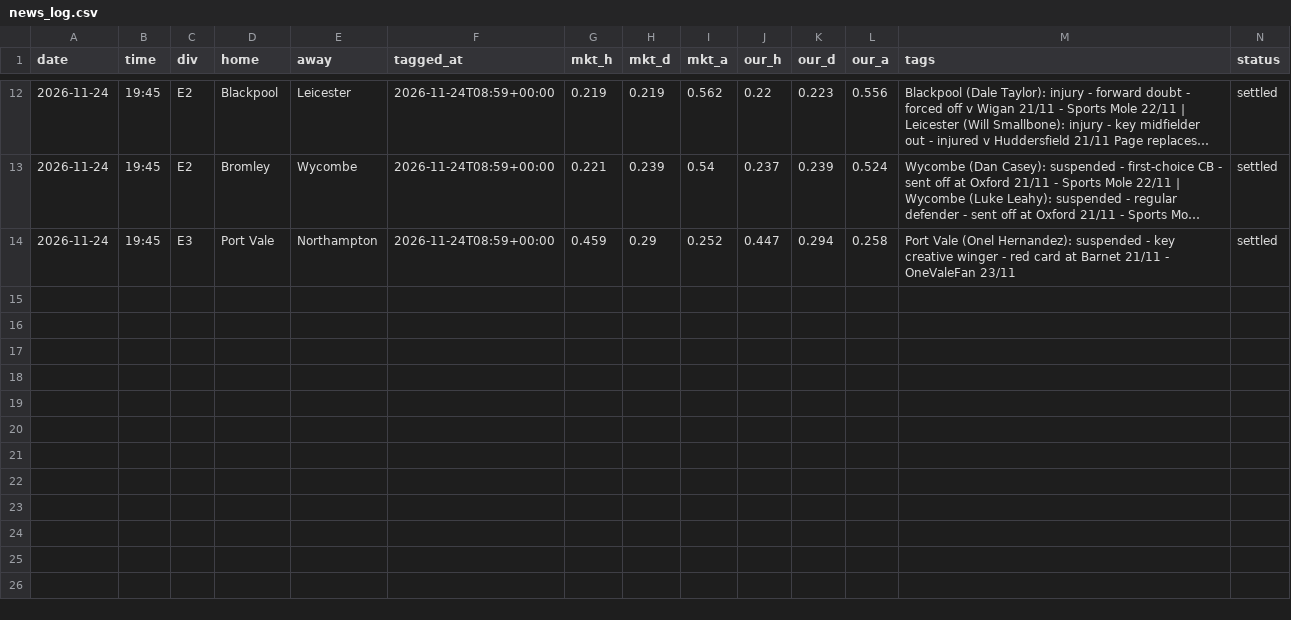
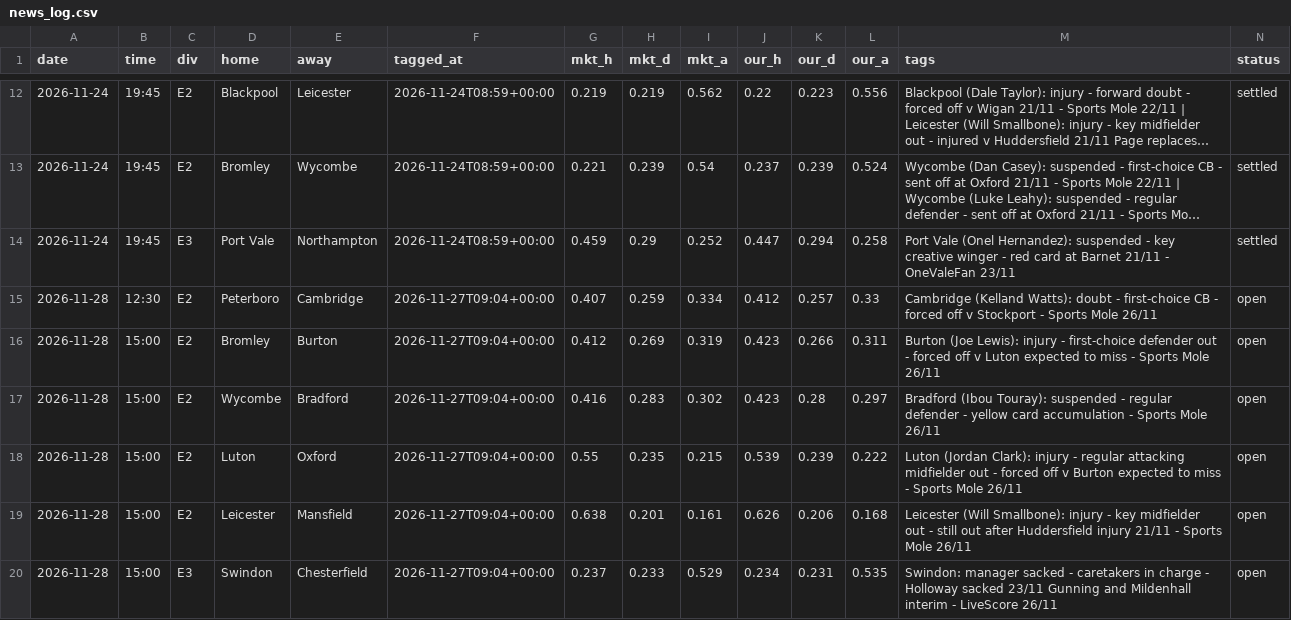
Before and after one commit to paulhessle-cyber/Football-formintel, a CSV file: logs/news_log.csv, drawn as a sheet; only a part is shown, gaps mark what is left out; long unchanged cells end in …; rows hold the shown columns only; the diff names each change by its address in the sheet, - before the commit and + after, or states it on an @@ line.

```diff
--- a/logs/news_log.csv
+++ b/logs/news_log.csv
+row 15: 2026-11-28 | 12:30 | E2 | Peterboro | Cambridge | 2026-11-27T09:04+00:00 | 0.407 | 0.259 | 0.334 | 0.412 | 0.257 | 0.33 | Cambridge (Kelland Watts): doubt - first-choice CB - forced off v Stockport - Sports Mole 26/11 | open
+row 16: 2026-11-28 | 15:00 | E2 | Bromley | Burton | 2026-11-27T09:04+00:00 | 0.412 | 0.269 | 0.319 | 0.423 | 0.266 | 0.311 | Burton (Joe Lewis): injury - first-choice defender out - forced off v Luton expected to miss - Sports Mole 26/11 | open
+row 17: 2026-11-28 | 15:00 | E2 | Wycombe | Bradford | 2026-11-27T09:04+00:00 | 0.416 | 0.283 | 0.302 | 0.423 | 0.28 | 0.297 | Bradford (Ibou Touray): suspended - regular defender - yellow card accumulation - Sports Mole 26/11 | open
+row 18: 2026-11-28 | 15:00 | E2 | Luton | Oxford | 2026-11-27T09:04+00:00 | 0.55 | 0.235 | 0.215 | 0.539 | 0.239 | 0.222 | Luton (Jordan Clark): injury - regular attacking midfielder out - forced off v Burton expected to miss - Sports Mole 26/11 | open
+row 19: 2026-11-28 | 15:00 | E2 | Leicester | Mansfield | 2026-11-27T09:04+00:00 | 0.638 | 0.201 | 0.161 | 0.626 | 0.206 | 0.168 | Leicester (Will Smallbone): injury - key midfielder out - still out after Huddersfield injury 21/11 - Sports Mole 26/11 | open
+row 20: 2026-11-28 | 15:00 | E3 | Swindon | Chesterfield | 2026-11-27T09:04+00:00 | 0.237 | 0.233 | 0.529 | 0.234 | 0.231 | 0.535 | Swindon: manager sacked - caretakers in charge - Holloway sacked 23/11 Gunning and Mildenhall interim - LiveScore 26/11 | open
```
Also changed, not shown: logs/predictions_log.csv, 5 other files.
